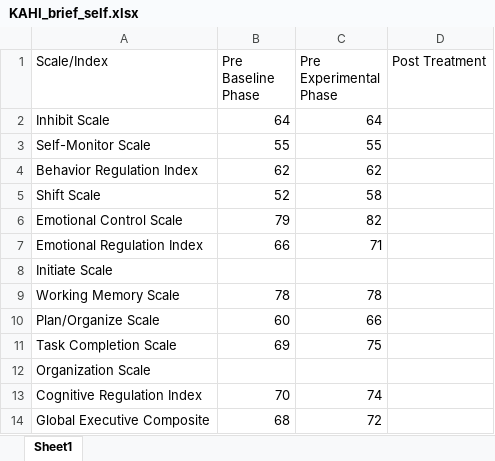
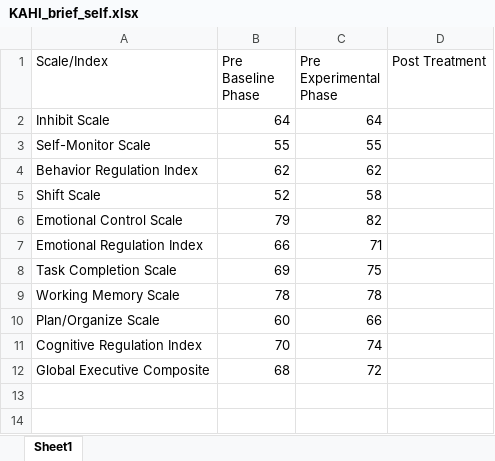
Before and after one commit to Jim-Wright90/participant_1_data, an Excel workbook: data/KAHI_brief_self.xlsx, sheet Sheet1, drawn as a sheet; values as stored, in another font and other column widths than the file's, no borders; removed rows and columns are numbered as before the commit, all else as after; the diff names each change by its address in the sheet, - before the commit and + after, or states it on an @@ line.

```diff
--- a/data/KAHI_brief_self.xlsx (sheet Sheet1)
+++ b/data/KAHI_brief_self.xlsx (sheet Sheet1)
-row 8: Initiate Scale
@@ row 11 moved to row 8: Task Completion Scale @@
-row 12: Organization Scale
```
Also changed, not shown: data/KAHI_brief_parent.xlsx, data/KAHI_status_all.xlsx, 5 other files.
